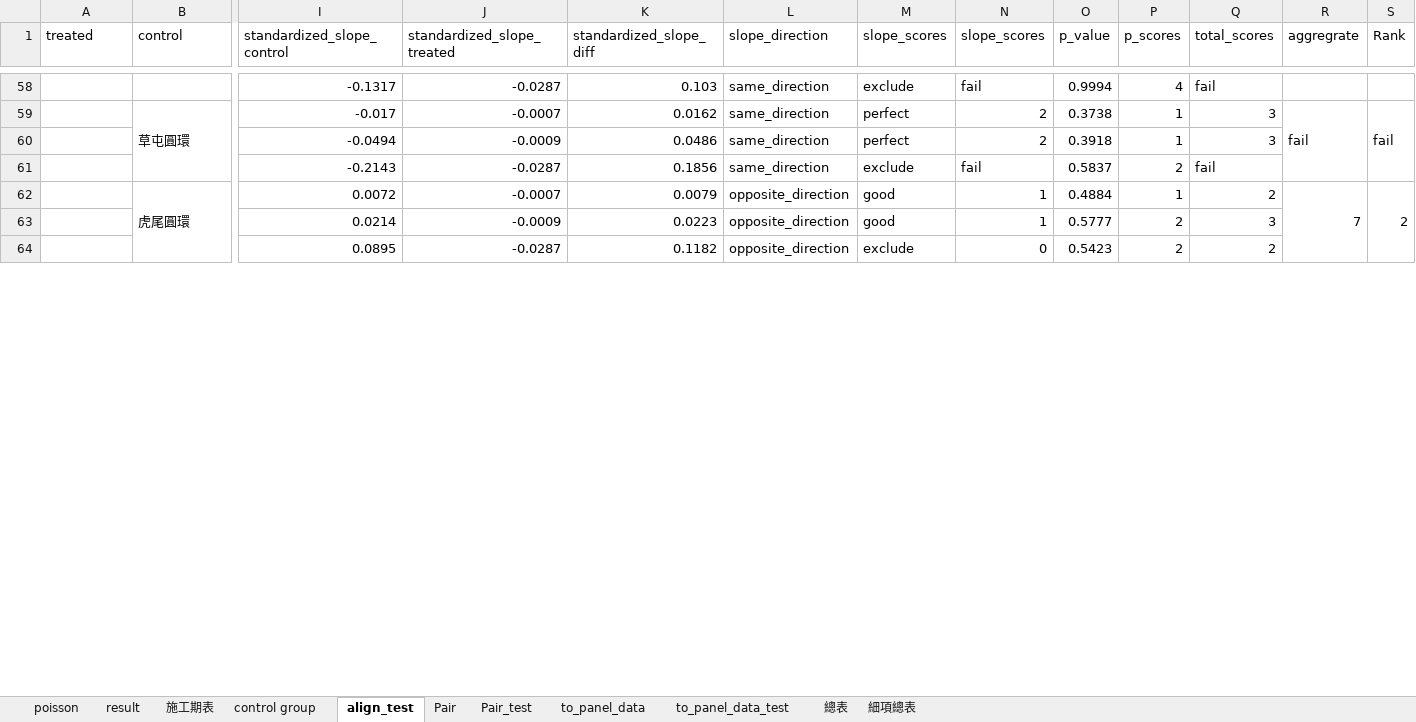
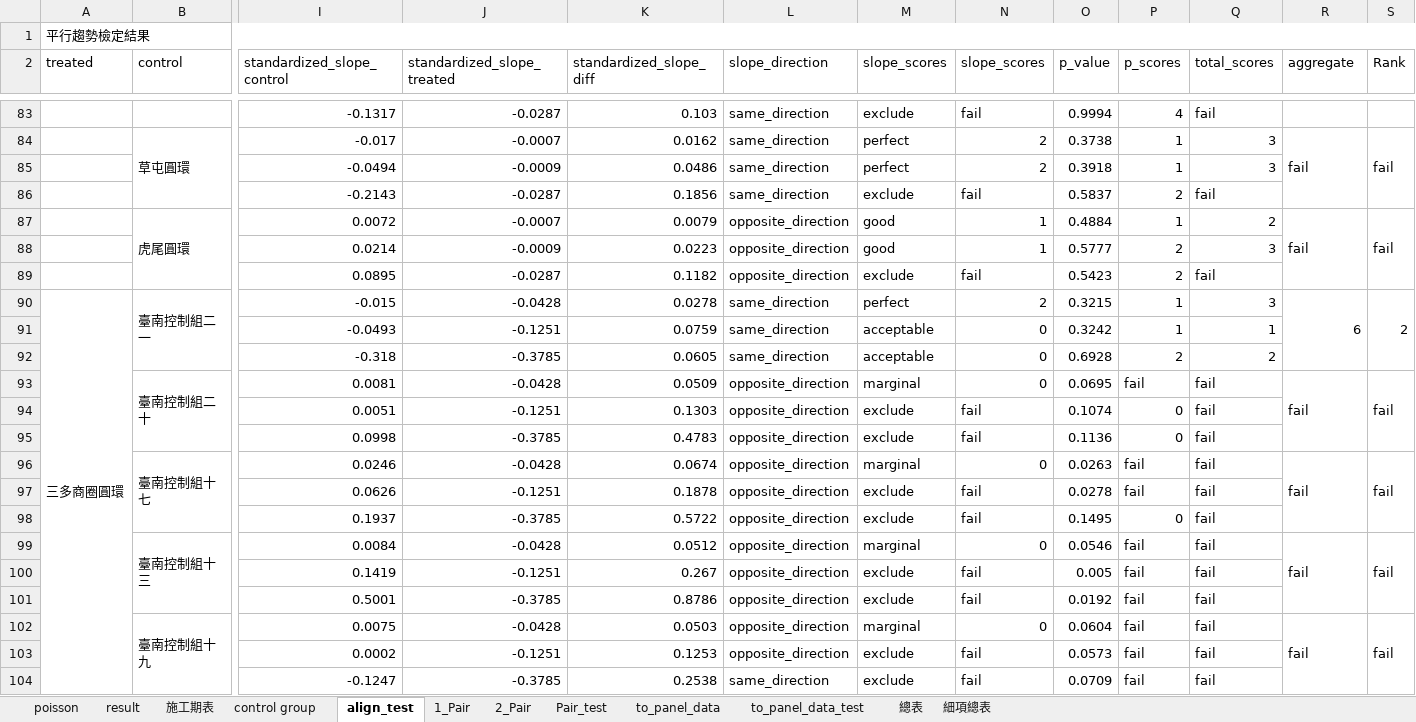
Before and after one commit to Chuang-ben/Roundabout, an Excel workbook: data.xlsx, sheet align_test, drawn as a sheet; only a part is shown, gaps mark what is left out; values as stored, in another font and other column widths than the file's, no cell formats; addresses are those after the commit; rows hold the shown columns only; the diff covers the shown part only; the diff names each change by its address in the sheet, - before the commit and + after, or states it on an @@ line.

```diff
--- a/data.xlsx (sheet align_test)
+++ b/data.xlsx (sheet align_test)
-sheet tab: Pair
+sheet tab: 2_Pair
+sheet tab: 1_Pair
+row 1: 平行趨勢檢定結果
-R2: aggregrate
+R2: aggregate
-R87 (aggregate): 7
+R87 (aggregate): fail
-S87 (Rank): 2
+S87 (Rank): fail
-N89 (slope_scores): 0
+N89 (slope_scores): fail
-Q89 (total_scores): 2
+Q89 (total_scores): fail
+row 90: 三多商圈圓環 | 臺南控制組二一 | -0.015 | -0.0428 | 0.0278 | same_direction | perfect | 2 | 0.3215 | 1 | 3 | 6 | 2
+row 91:  |  | -0.0493 | -0.1251 | 0.0759 | same_direction | acceptable | 0 | 0.3242 | 1 | 1
+row 92:  |  | -0.318 | -0.3785 | 0.0605 | same_direction | acceptable | 0 | 0.6928 | 2 | 2
+row 93:  | 臺南控制組二十 | 0.0081 | -0.0428 | 0.0509 | opposite_direction | marginal | 0 | 0.0695 | fail | fail | fail | fail
+row 94:  |  | 0.0051 | -0.1251 | 0.1303 | opposite_direction | exclude | fail | 0.1074 | 0 | fail
+row 95:  |  | 0.0998 | -0.3785 | 0.4783 | opposite_direction | exclude | fail | 0.1136 | 0 | fail
+row 96:  | 臺南控制組十七 | 0.0246 | -0.0428 | 0.0674 | opposite_direction | marginal | 0 | 0.0263 | fail | fail | fail | fail
+row 97:  |  | 0.0626 | -0.1251 | 0.1878 | opposite_direction | exclude | fail | 0.0278 | fail | fail
+row 98:  |  | 0.1937 | -0.3785 | 0.5722 | opposite_direction | exclude | fail | 0.1495 | 0 | fail
+row 99:  | 臺南控制組十三 | 0.0084 | -0.0428 | 0.0512 | opposite_direction | marginal | 0 | 0.0546 | fail | fail | fail | fail
+row 100:  |  | 0.1419 | -0.1251 | 0.267 | opposite_direction | exclude | fail | 0.005 | fail | fail
+row 101:  |  | 0.5001 | -0.3785 | 0.8786 | opposite_direction | exclude | fail | 0.0192 | fail | fail
+row 102:  | 臺南控制組十九 | 0.0075 | -0.0428 | 0.0503 | opposite_direction | marginal | 0 | 0.0604 | fail | fail | fail | fail
+row 103:  |  | 0.0002 | -0.1251 | 0.1253 | opposite_direction | exclude | fail | 0.0573 | fail | fail
+row 104:  |  | -0.1247 | -0.3785 | 0.2538 | same_direction | exclude | fail | 0.0709 | fail | fail
```
Also changed, not shown: 42 added rows, 4 removed rows, 7 edited cells and merged cells elsewhere in this sheet, sheet 細項總表, sheet result, sheet Pair_test, sheet 總表, sheet to_panel_data_test, sheet 2_Pair, cell formats, formulas that keep their value, hidden cells, output/panel_data_test.xlsx, 2 other files.
